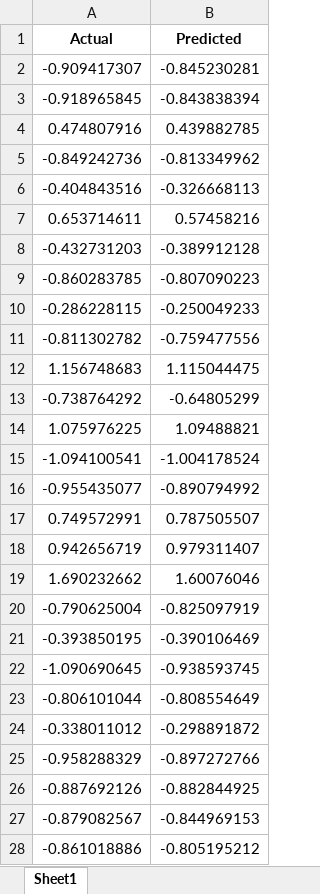
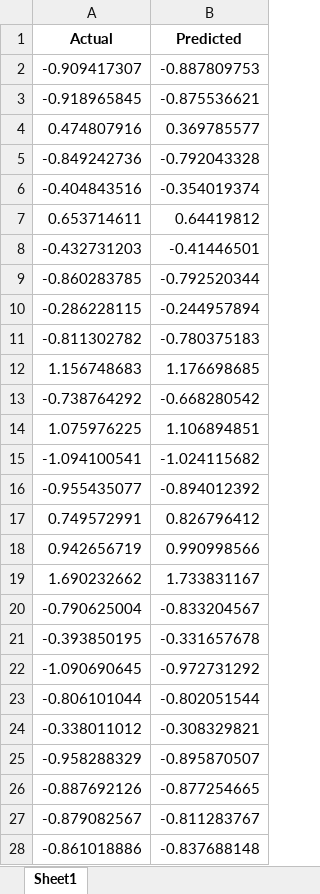
Before and after one commit to AhsenTahir/Trend-X-BTC, an Excel workbook: Stored_data/predictions_test.xlsx, sheet Sheet1, drawn as a sheet; only a part is shown; values as stored, in another font and other column widths than the file's, no borders; the diff covers the shown part only; the diff names each change by its address in the sheet, - before the commit and + after, or states it on an @@ line.

```diff
--- a/Stored_data/predictions_test.xlsx (sheet Sheet1)
+++ b/Stored_data/predictions_test.xlsx (sheet Sheet1)
-B2 (Predicted): -0.845230281
+B2 (Predicted): -0.887809753
-B3 (Predicted): -0.843838394
+B3 (Predicted): -0.875536621
-B4 (Predicted): 0.439882785
+B4 (Predicted): 0.369785577
-B5 (Predicted): -0.813349962
+B5 (Predicted): -0.792043328
-B6 (Predicted): -0.326668113
+B6 (Predicted): -0.354019374
-B7 (Predicted): 0.57458216
+B7 (Predicted): 0.64419812
-B8 (Predicted): -0.389912128
+B8 (Predicted): -0.41446501
-B9 (Predicted): -0.807090223
+B9 (Predicted): -0.792520344
-B10 (Predicted): -0.250049233
+B10 (Predicted): -0.244957894
-B11 (Predicted): -0.759477556
+B11 (Predicted): -0.780375183
-B12 (Predicted): 1.115044475
+B12 (Predicted): 1.176698685
-B13 (Predicted): -0.64805299
+B13 (Predicted): -0.668280542
-B14 (Predicted): 1.09488821
+B14 (Predicted): 1.106894851
-B15 (Predicted): -1.004178524
+B15 (Predicted): -1.024115682
-B16 (Predicted): -0.890794992
+B16 (Predicted): -0.894012392
-B17 (Predicted): 0.787505507
+B17 (Predicted): 0.826796412
-B18 (Predicted): 0.979311407
+B18 (Predicted): 0.990998566
-B19 (Predicted): 1.60076046
+B19 (Predicted): 1.733831167
-B20 (Predicted): -0.825097919
+B20 (Predicted): -0.833204567
-B21 (Predicted): -0.390106469
+B21 (Predicted): -0.331657678
-B22 (Predicted): -0.938593745
+B22 (Predicted): -0.972731292
-B23 (Predicted): -0.808554649
+B23 (Predicted): -0.802051544
-B24 (Predicted): -0.298891872
+B24 (Predicted): -0.308329821
-B25 (Predicted): -0.897272766
+B25 (Predicted): -0.895870507
-B26 (Predicted): -0.882844925
+B26 (Predicted): -0.877254665
-B27 (Predicted): -0.844969153
+B27 (Predicted): -0.811283767
-B28 (Predicted): -0.805195212
+B28 (Predicted): -0.837688148
```
Also changed, not shown: 483 edited cells elsewhere in this sheet, Stored_data/preprocessed_data.xlsx, 21 other files.
